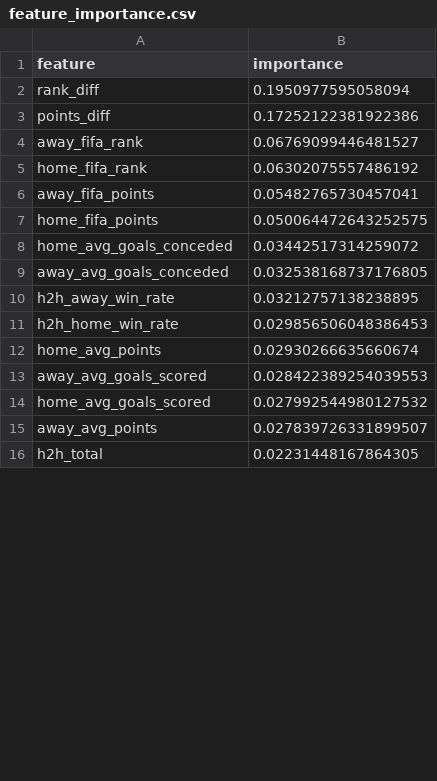
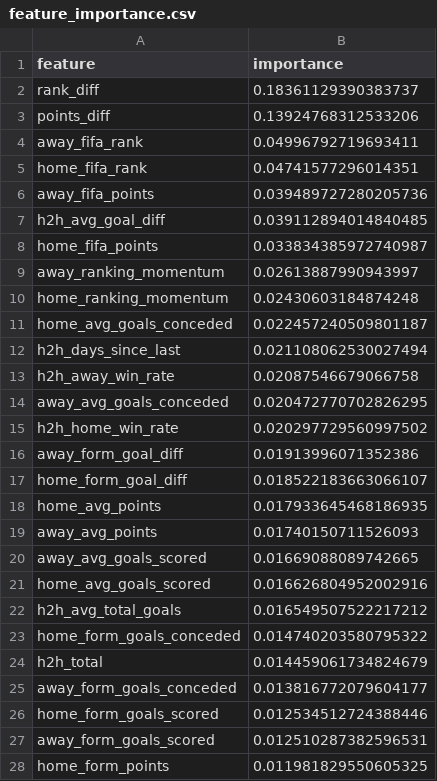
Before and after one commit to k4b-04/wc2026_predictor, a CSV file: models/feature_importance.csv, drawn as a sheet; only a part is shown; the diff covers the shown part only.

Commit message:
Added long run form, current form and head-to-head history features

```diff
--- a/models/feature_importance.csv
+++ b/models/feature_importance.csv
@@ -1,16 +1,28 @@
 feature,importance
-rank_diff,0.1950977595058094
-points_diff,0.17252122381922386
-away_fifa_rank,0.06769099446481527
-home_fifa_rank,0.06302075557486192
-away_fifa_points,0.05482765730457041
-home_fifa_points,0.050064472643252575
-home_avg_goals_conceded,0.03442517314259072
-away_avg_goals_conceded,0.032538168737176805
-h2h_away_win_rate,0.03212757138238895
-h2h_home_win_rate,0.029856506048386453
-home_avg_points,0.02930266635660674
-away_avg_goals_scored,0.028422389254039553
-home_avg_goals_scored,0.027992544980127532
-away_avg_points,0.027839726331899507
-h2h_total,0.02231448167864305
+rank_diff,0.18361129390383737
+points_diff,0.13924768312533206
+away_fifa_rank,0.04996792719693411
+home_fifa_rank,0.04741577296014351
+away_fifa_points,0.039489727280205736
+h2h_avg_goal_diff,0.039112894014840485
+home_fifa_points,0.033834385972740987
+away_ranking_momentum,0.02613887990943997
+home_ranking_momentum,0.02430603184874248
+home_avg_goals_conceded,0.022457240509801187
+h2h_days_since_last,0.021108062530027494
+h2h_away_win_rate,0.02087546679066758
+away_avg_goals_conceded,0.020472770702826295
+h2h_home_win_rate,0.020297729560997502
+away_form_goal_diff,0.01913996071352386
+home_form_goal_diff,0.018522183663066107
+home_avg_points,0.017933645468186935
+away_avg_points,0.01740150711526093
+away_avg_goals_scored,0.01669088089742665
+home_avg_goals_scored,0.016626804952002916
+h2h_avg_total_goals,0.016549507522217212
+home_form_goals_conceded,0.014740203580795322
+h2h_total,0.014459061734824679
+away_form_goals_conceded,0.013816772079604177
+home_form_goals_scored,0.012534512724388446
+away_form_goals_scored,0.012510287382596531
+home_form_points,0.011981829550605325
```
Also changed, not shown: 7 added rows, 3 removed rows and 6 edited cells elsewhere in this file, 13 other files.
